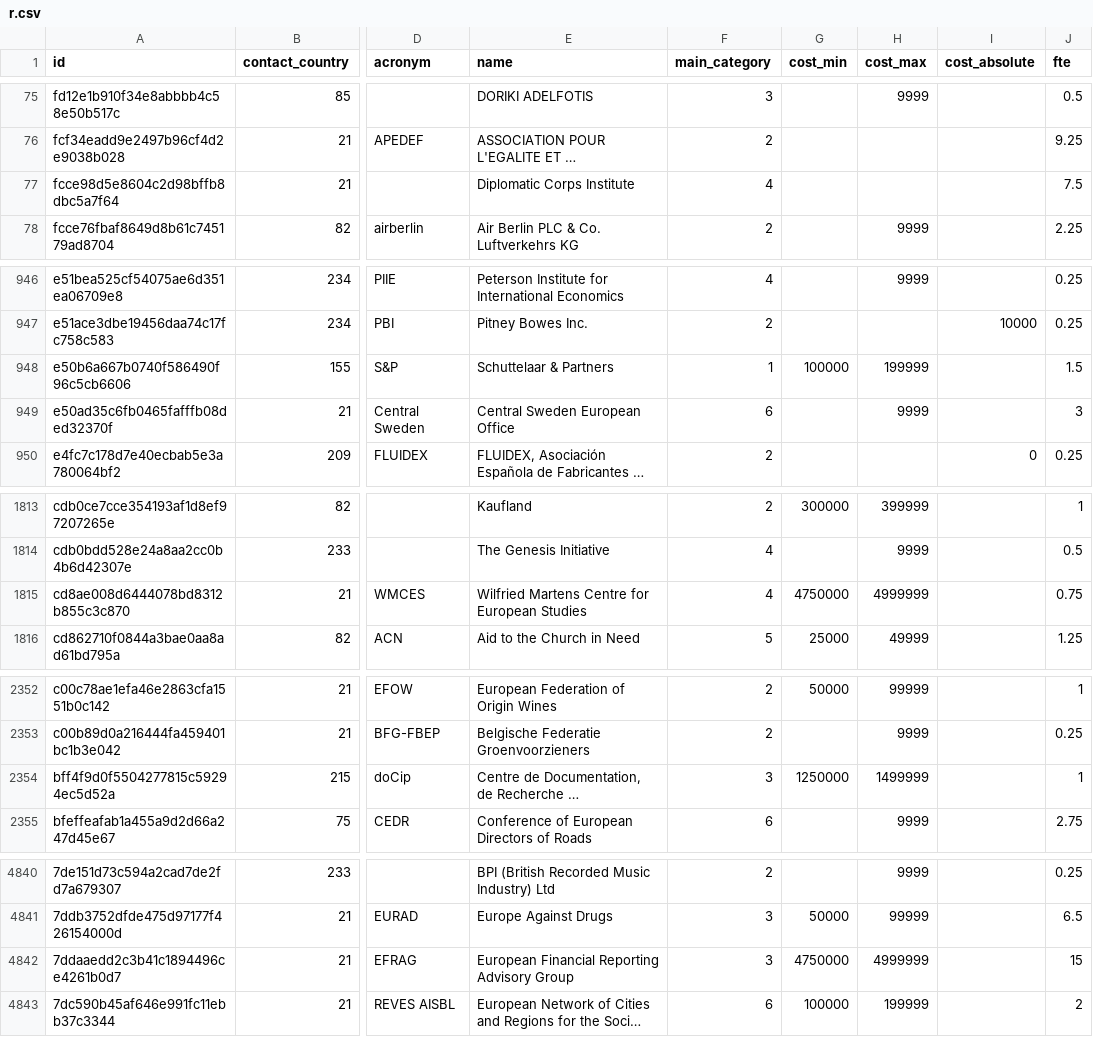
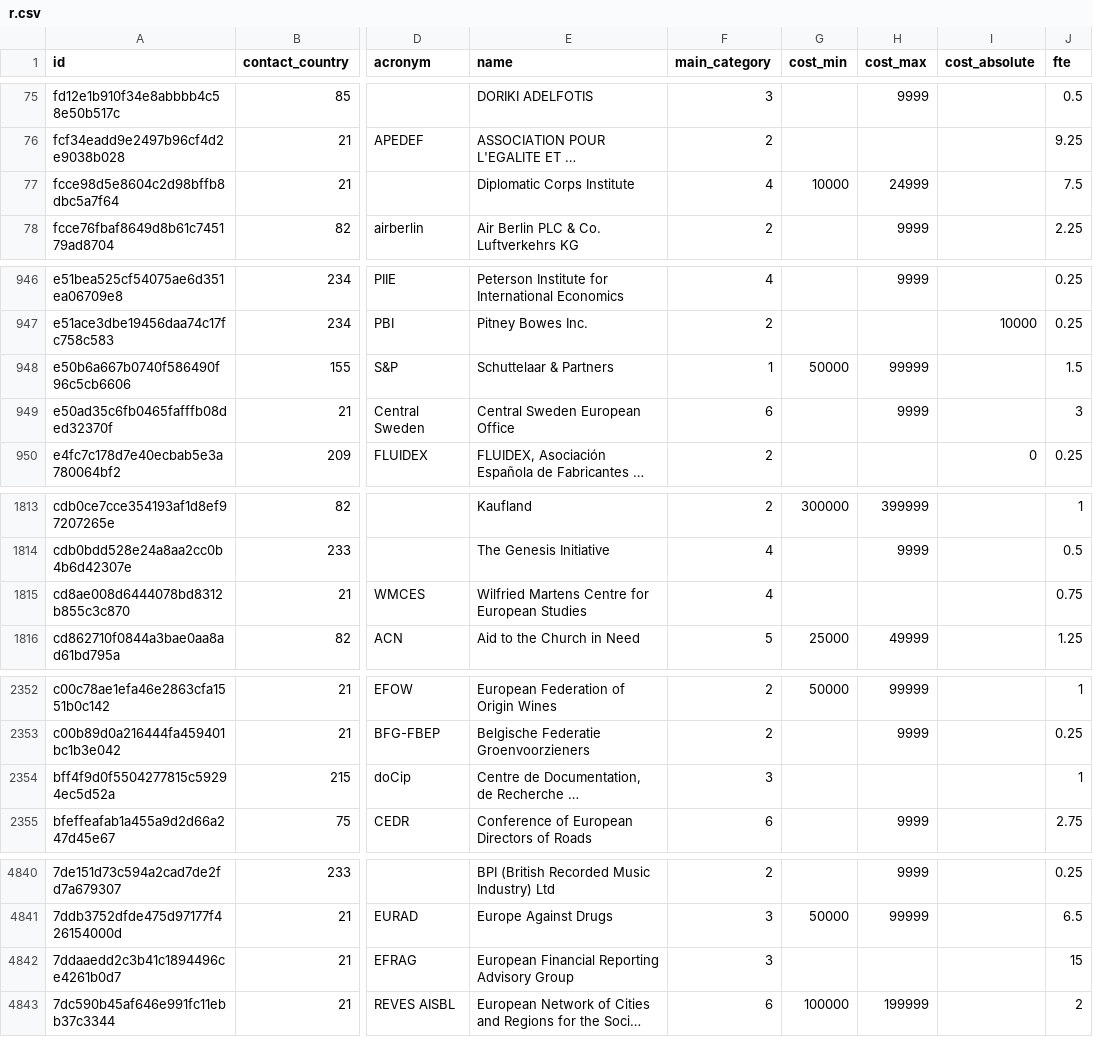
Before and after one commit to tttp/doi, a CSV file: data/r.csv, drawn as a sheet; only a part is shown, gaps mark what is left out; long unchanged cells end in …; the diff covers the shown part only; the diff names each change by its address in the sheet, - before the commit and + after, or states it on an @@ line.

```diff
--- a/data/r.csv
+++ b/data/r.csv
-G77 (cost_min): (empty)
+G77 (cost_min): 10000
-H77 (cost_max): (empty)
+H77 (cost_max): 24999
-G948 (cost_min): 100000
+G948 (cost_min): 50000
-H948 (cost_max): 199999
+H948 (cost_max): 99999
-G1815 (cost_min): 4750000
+G1815 (cost_min): (empty)
-H1815 (cost_max): 4999999
+H1815 (cost_max): (empty)
-G2354 (cost_min): 1250000
+G2354 (cost_min): (empty)
-H2354 (cost_max): 1499999
+H2354 (cost_max): (empty)
-G4842 (cost_min): 4750000
+G4842 (cost_min): (empty)
-H4842 (cost_max): 4999999
+H4842 (cost_max): (empty)
```
Also changed, not shown: 27 edited cells elsewhere in this file, data/representative-finance-light.csv, 2 other files.
